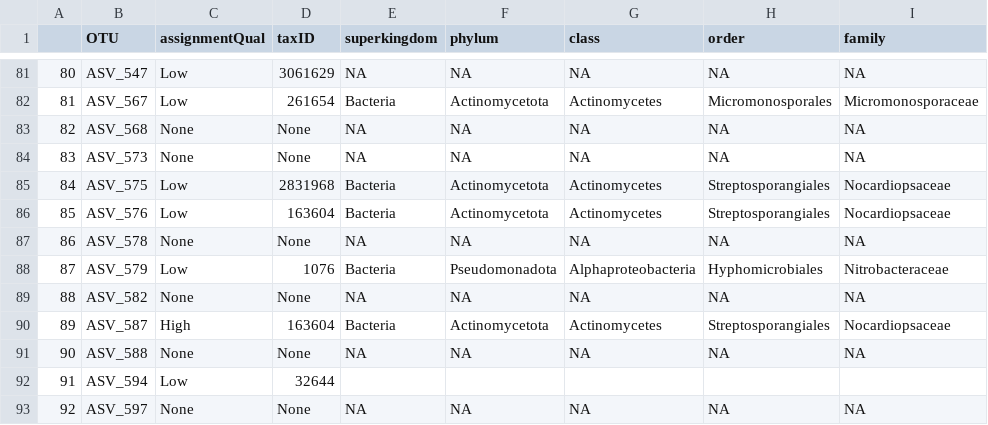
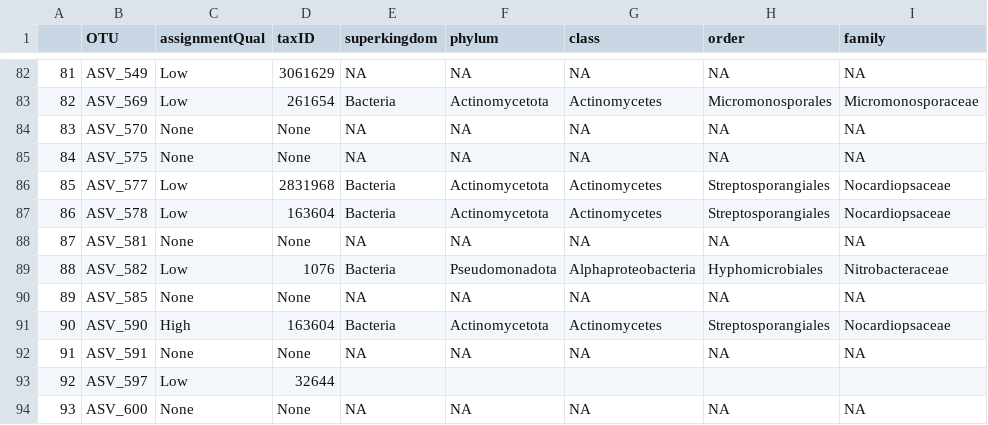
Before and after one commit to leholman/SC.SkagerrakMTB, a CSV file: taxonomy/RIZ.parsed.csv, drawn as a sheet; only a part is shown, gaps mark what is left out; addresses are those after the commit; the diff covers the shown part only; the diff names each change by its address in the sheet, - before the commit and + after, or states it on an @@ line.

```diff
--- a/taxonomy/RIZ.parsed.csv
+++ b/taxonomy/RIZ.parsed.csv
@@ column A renumbered from row 65 down @@
-B82 (OTU): ASV_547
+B82 (OTU): ASV_549
-B83 (OTU): ASV_567
+B83 (OTU): ASV_569
-B84 (OTU): ASV_568
+B84 (OTU): ASV_570
-B85 (OTU): ASV_573
+B85 (OTU): ASV_575
-B86 (OTU): ASV_575
+B86 (OTU): ASV_577
-B87 (OTU): ASV_576
+B87 (OTU): ASV_578
-B88 (OTU): ASV_578
+B88 (OTU): ASV_581
-B89 (OTU): ASV_579
+B89 (OTU): ASV_582
-B90 (OTU): ASV_582
+B90 (OTU): ASV_585
-B91 (OTU): ASV_587
+B91 (OTU): ASV_590
-B92 (OTU): ASV_588
+B92 (OTU): ASV_591
-B93 (OTU): ASV_594
+B93 (OTU): ASV_597
-B94 (OTU): ASV_597
+B94 (OTU): ASV_600
```
Also changed, not shown: 1 added row and 26 edited cells elsewhere in this file, taxonomy/EUK.parsed.csv, 26 other files.
